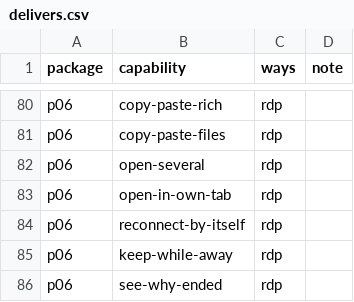
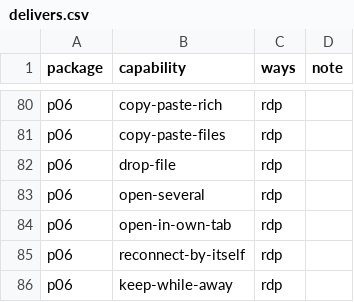
Before and after one commit to nalet/away, a CSV file: spec/plan/delivers.csv, drawn as a sheet; only a part is shown, gaps mark what is left out; the shorter side is filled out with more unchanged rows.

```diff
--- a/spec/plan/delivers.csv
+++ b/spec/plan/delivers.csv
@@ -81,2 +81,3 @@ p06,copy-paste-rich,rdp,
 p06,copy-paste-files,rdp,
+p06,drop-file,rdp,
 p06,open-several,rdp,
```
Also changed, not shown: spec/architecture/carries.csv, spec/capabilities/capabilities.csv, 30 other files.
